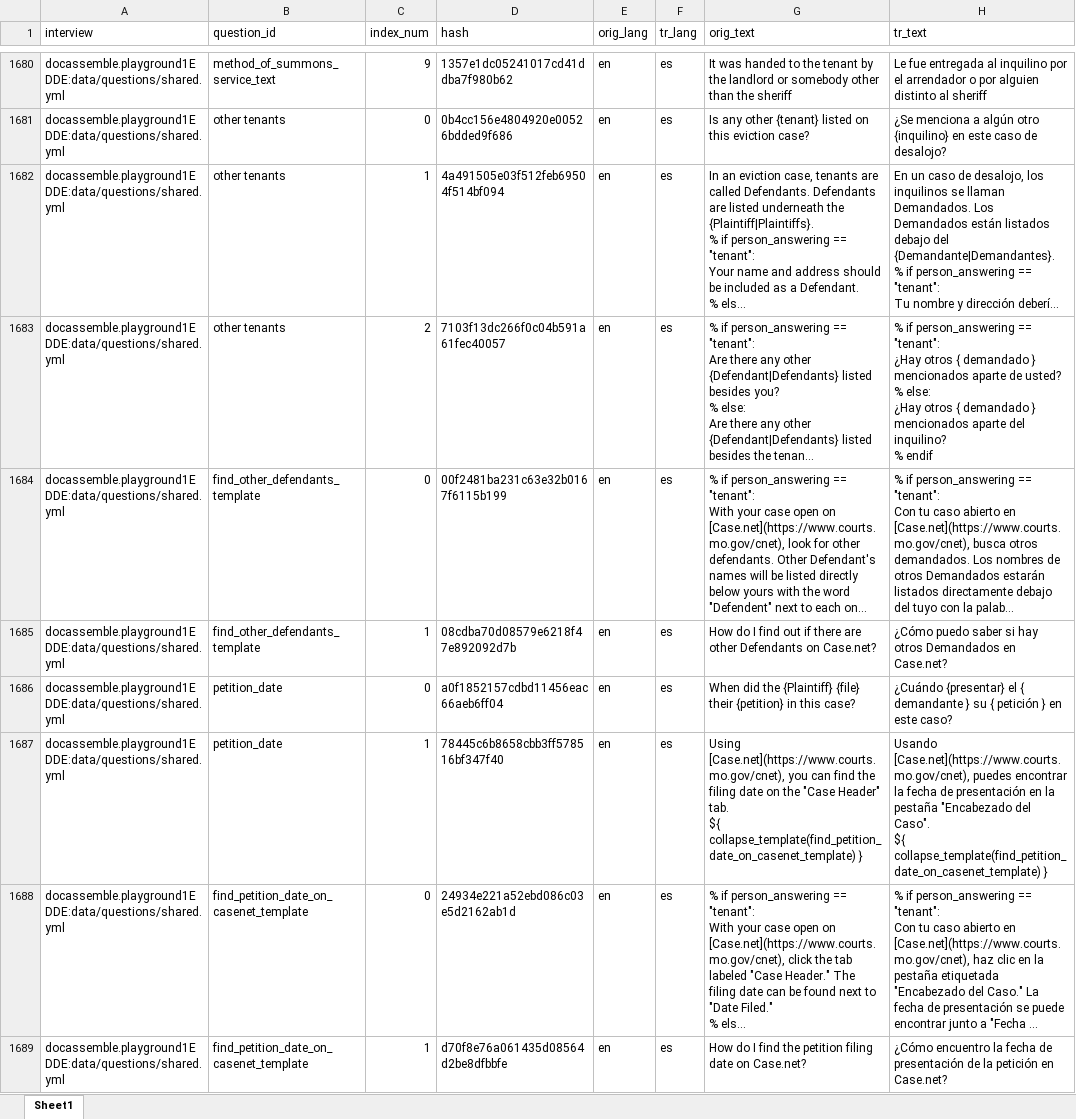
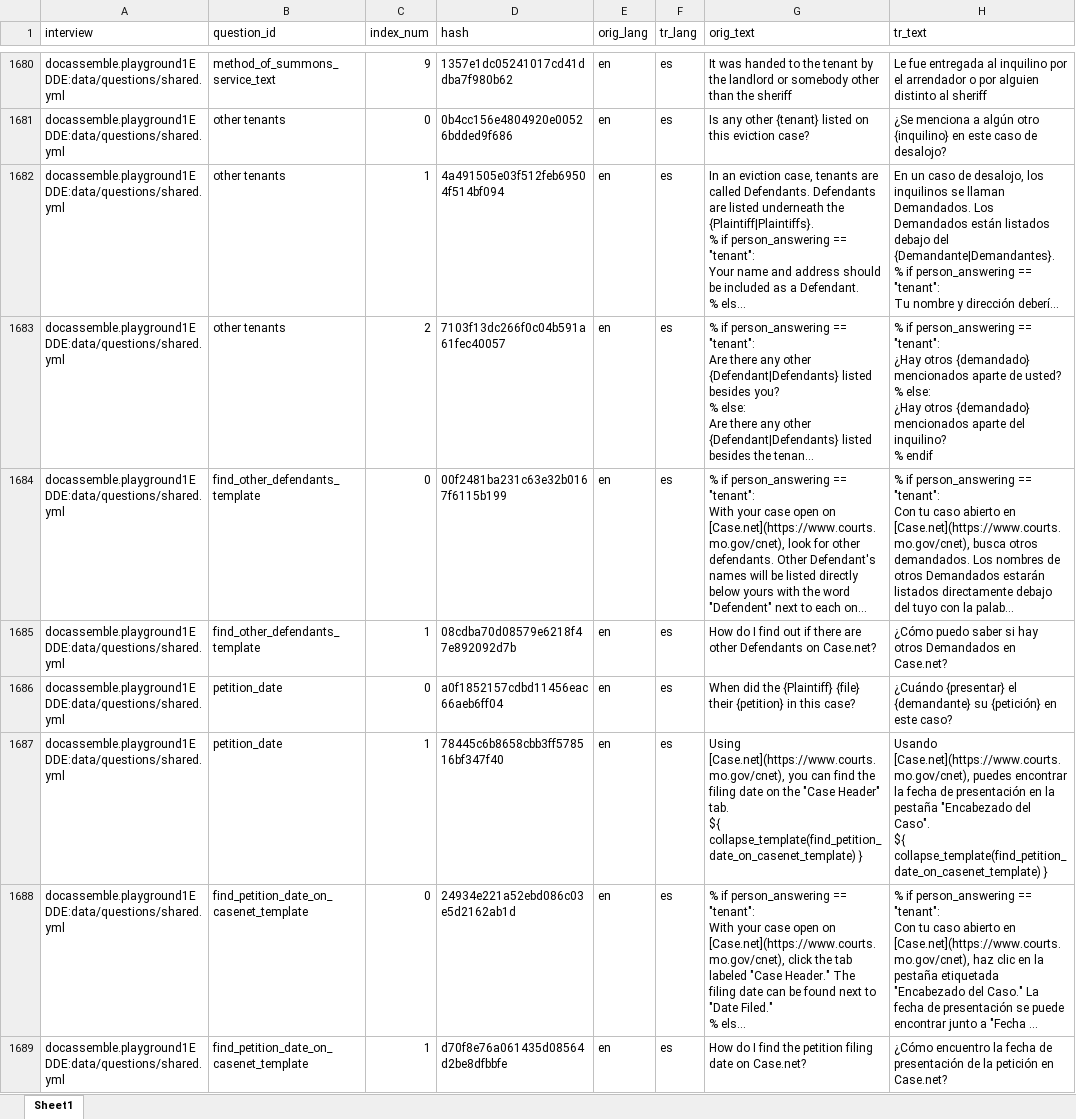
Before and after one commit to LemmaLegalConsulting/docassemble-MOHUDEvictionProject, an Excel workbook: docassemble/MOHUDEvictionProject/data/sources/MOHUDEvictionProject_es.xlsx, sheet Sheet1, drawn as a sheet; only a part is shown, gaps mark what is left out; long unchanged cells end in …; values as stored, in another font and other column widths than the file's, no cell formats; ↵ is a line break in a cell; the diff covers the shown part only; the diff names each change by its address in the sheet, - before the commit and + after, or states it on an @@ line.

```diff
--- a/docassemble/MOHUDEvictionProject/data/sources/MOHUDEvictionProject_es.xlsx (sheet Sheet1)
+++ b/docassemble/MOHUDEvictionProject/data/sources/MOHUDEvictionProject_es.xlsx (sheet Sheet1)
-H1683 (tr_text): …¿Hay otros { demandado } mencionados aparte de usted? ↵ % else: ↵ ¿Hay otros { demandado } mencionados aparte…
+H1683 (tr_text): …¿Hay otros {demandado} mencionados aparte de usted? ↵ % else: ↵ ¿Hay otros {demandado} mencionados aparte…
-H1686 (tr_text): …{presentar} el { demandante } su { petición } en este…
+H1686 (tr_text): …{presentar} el {demandante} su {petición} en este…
```
Also changed, not shown: 64 edited cells elsewhere in this sheet, cell formats.
